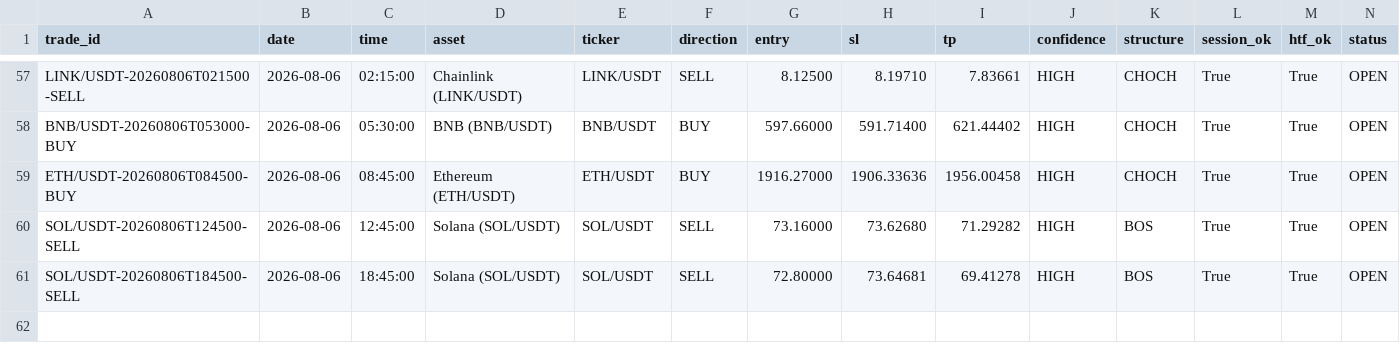
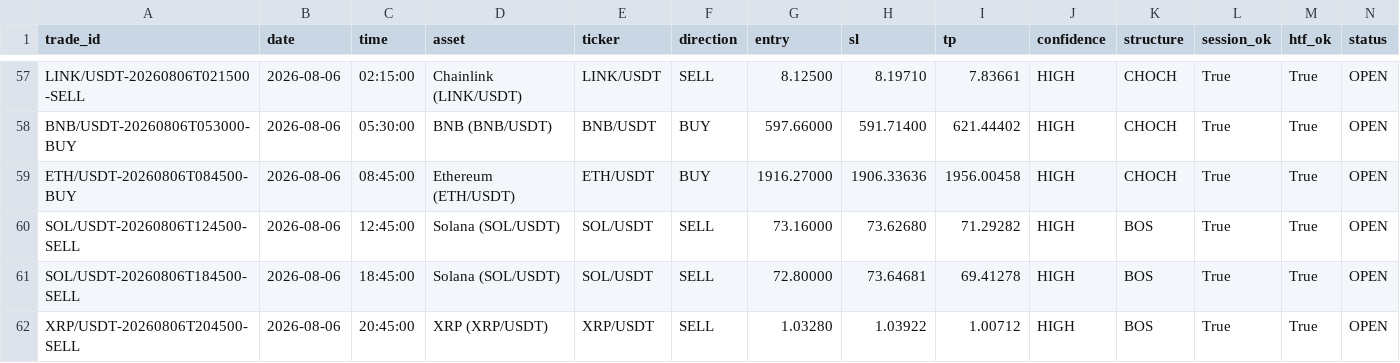
Before and after one commit to shukanwadhawana-cloud/Paper-trading-, a CSV file: paper_trades.csv, drawn as a sheet; only a part is shown, gaps mark what is left out; rows hold the shown columns only; the diff names each change by its address in the sheet, - before the commit and + after, or states it on an @@ line.

```diff
--- a/paper_trades.csv
+++ b/paper_trades.csv
+row 62: XRP/USDT-20260806T204500-SELL | 2026-08-06 | 20:45:00 | XRP (XRP/USDT) | XRP/USDT | SELL | 1.03280 | 1.03922 | 1.00712 | HIGH | BOS | True | True | OPEN
```
Also changed, not shown: 1 other file.
